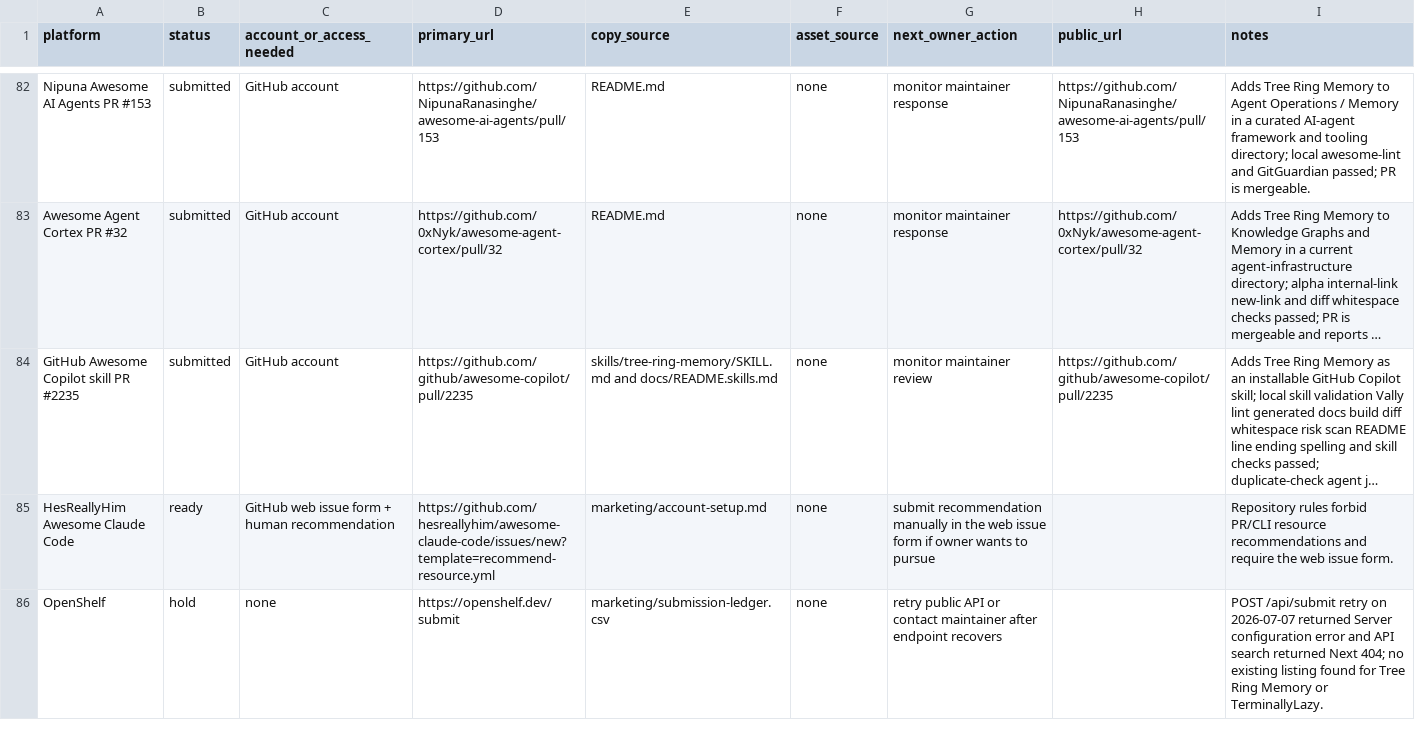
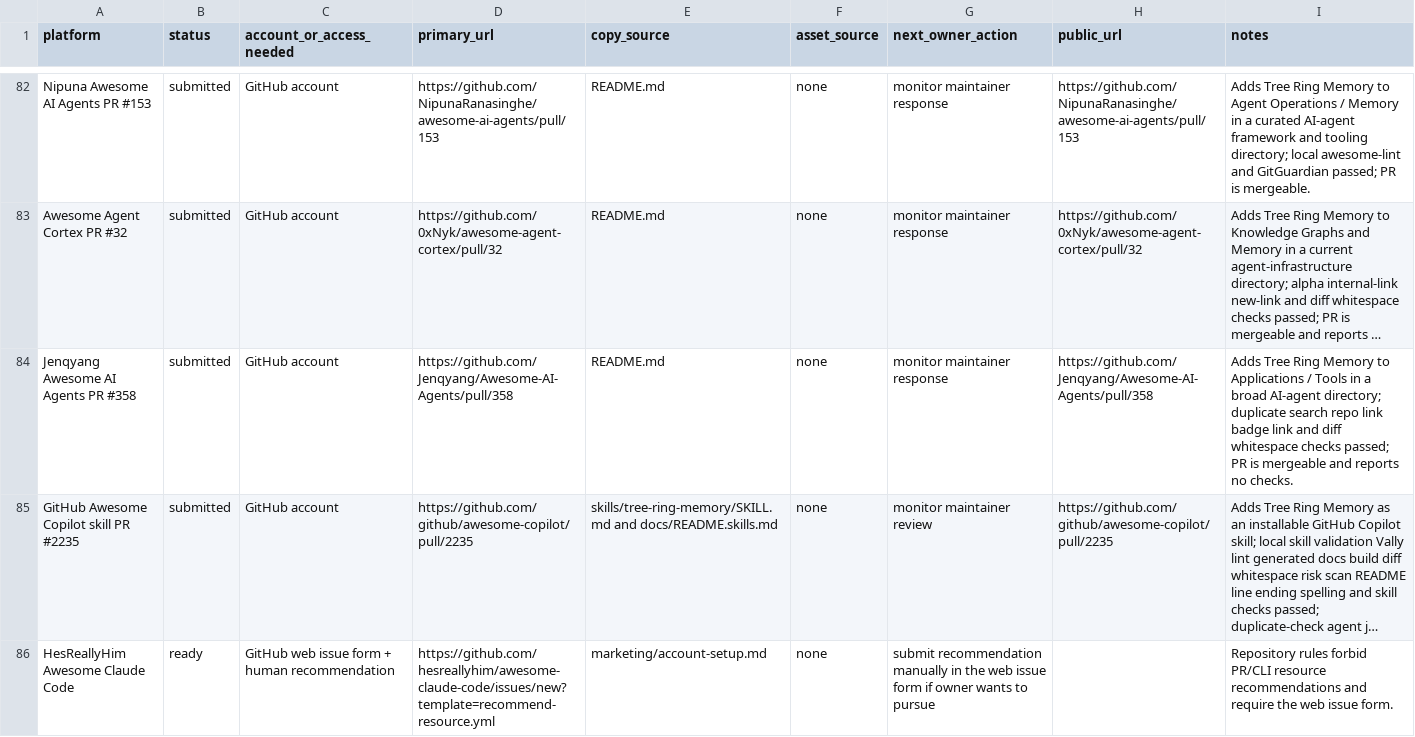
Before and after one commit to TerminallyLazy/Tree-Ring-Memory, a CSV file: marketing/submission-ledger.csv, drawn as a sheet; only a part is shown, gaps mark what is left out; the shorter side is filled out with more unchanged rows; long unchanged cells end in …; the diff names each change by its address in the sheet, - before the commit and + after, or states it on an @@ line.

Commit message:
Track Jenqyang awesome agents outreach

```diff
--- a/marketing/submission-ledger.csv
+++ b/marketing/submission-ledger.csv
+row 84: Jenqyang Awesome AI Agents PR #358 | submitted | GitHub account | https://github.com/Jenqyang/Awesome-AI-Agents/pull/358 | README.md | none | monitor maintainer response | https://github.com/Jenqyang/Awesome-AI-Agents/pull/358 | Adds Tree Ring Memory to Applications / Tools in a broad AI-agent directory; duplicate search repo link badge link and diff whitespace checks passed; PR is mergeable and reports no checks.
```
Also changed, not shown: marketing/outreach-crm.csv, 1 other file.
